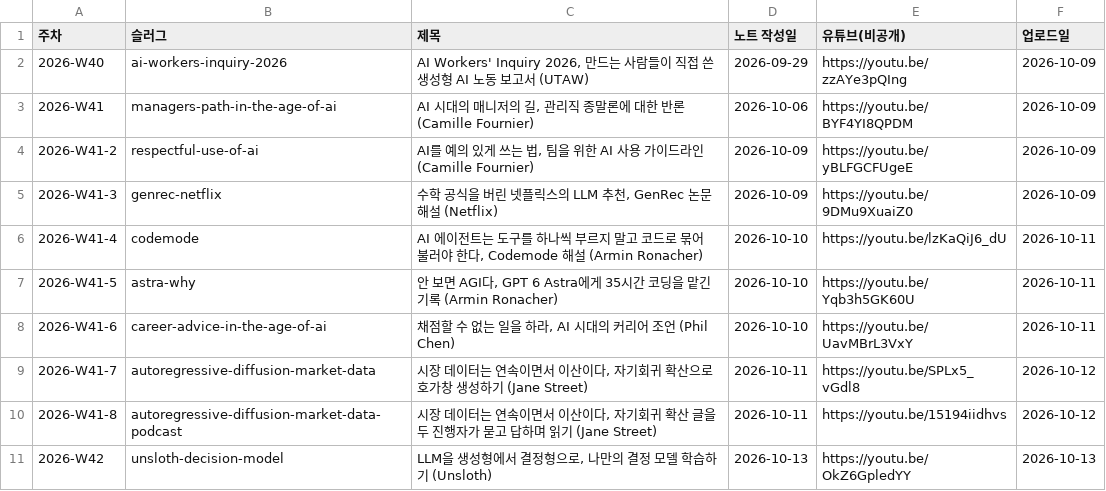
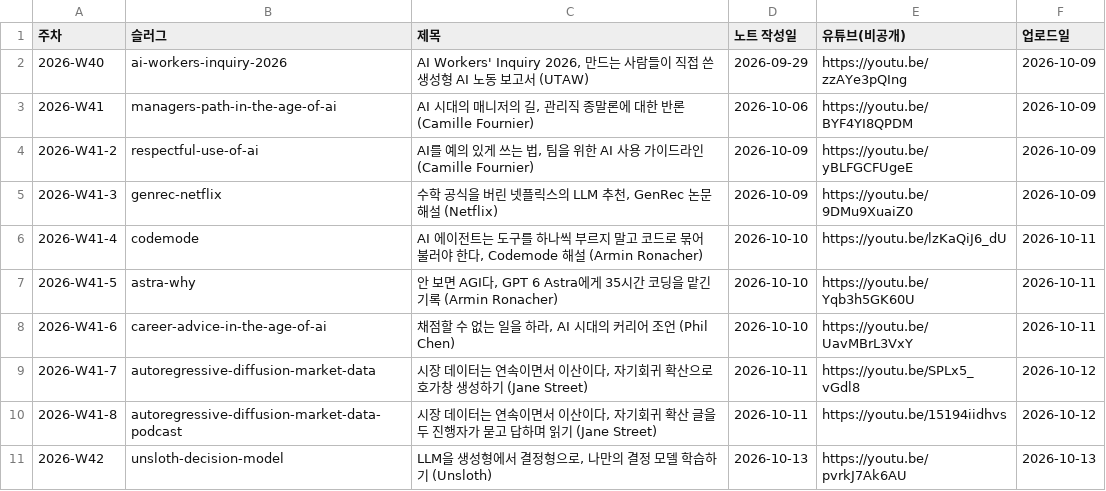
Before and after one commit to yoon-gu/compendium, a TSV file: video/episodes.tsv, drawn as a sheet.

```diff
--- a/video/episodes.tsv
+++ b/video/episodes.tsv
@@ -10,2 +10,2 @@
 2026-W41-8	autoregressive-diffusion-market-data-podcast	시장 데이터는 연속이면서 이산이다, 자기회귀 확산 글을 두 진행자가 묻고 답하며 읽기 (Jane Street)	2026-10-11	https://youtu.be/15194iidhvs	2026-10-12
-2026-W42	unsloth-decision-model	LLM을 생성형에서 결정형으로, 나만의 결정 모델 학습하기 (Unsloth)	2026-10-13	https://youtu.be/OkZ6GpledYY	2026-10-13
+2026-W42	unsloth-decision-model	LLM을 생성형에서 결정형으로, 나만의 결정 모델 학습하기 (Unsloth)	2026-10-13	https://youtu.be/pvrkJ7Ak6AU	2026-10-13
```
Also changed, not shown: video/pronounce.tsv, 11 other files.
